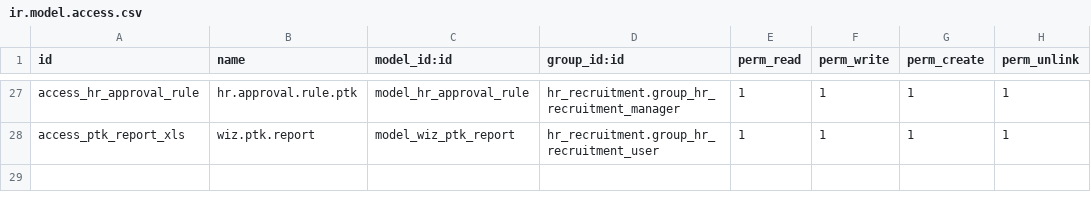
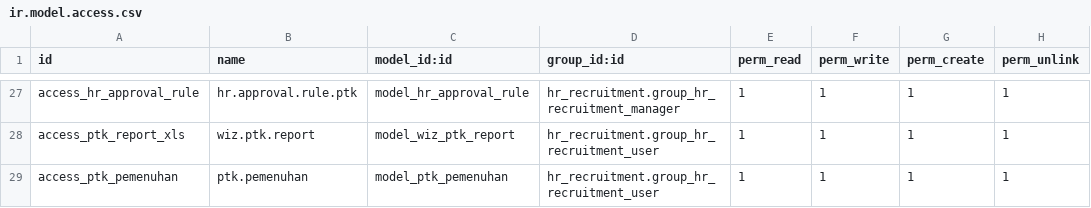
Before and after one commit to emhusni7/odoo-mmp, a CSV file: odoo/addons/hr_recruitment_mmp/security/ir.model.access.csv, drawn as a sheet; only a part is shown, gaps mark what is left out.

Commit message:
recruitment mmp

```diff
--- a/odoo/addons/hr_recruitment_mmp/security/ir.model.access.csv
+++ b/odoo/addons/hr_recruitment_mmp/security/ir.model.access.csv
@@ -28 +28,2 @@ access_hr_approval_rule,hr.approval.rule.ptk,model_hr_approval_rule,hr_recruitme
 access_ptk_report_xls,wiz.ptk.report,model_wiz_ptk_report,hr_recruitment.group_hr_recruitment_user,1,1,1,1
+access_ptk_pemenuhan,ptk.pemenuhan,model_ptk_pemenuhan,hr_recruitment.group_hr_recruitment_user,1,1,1,1
```
Also changed, not shown: 4 other files.
